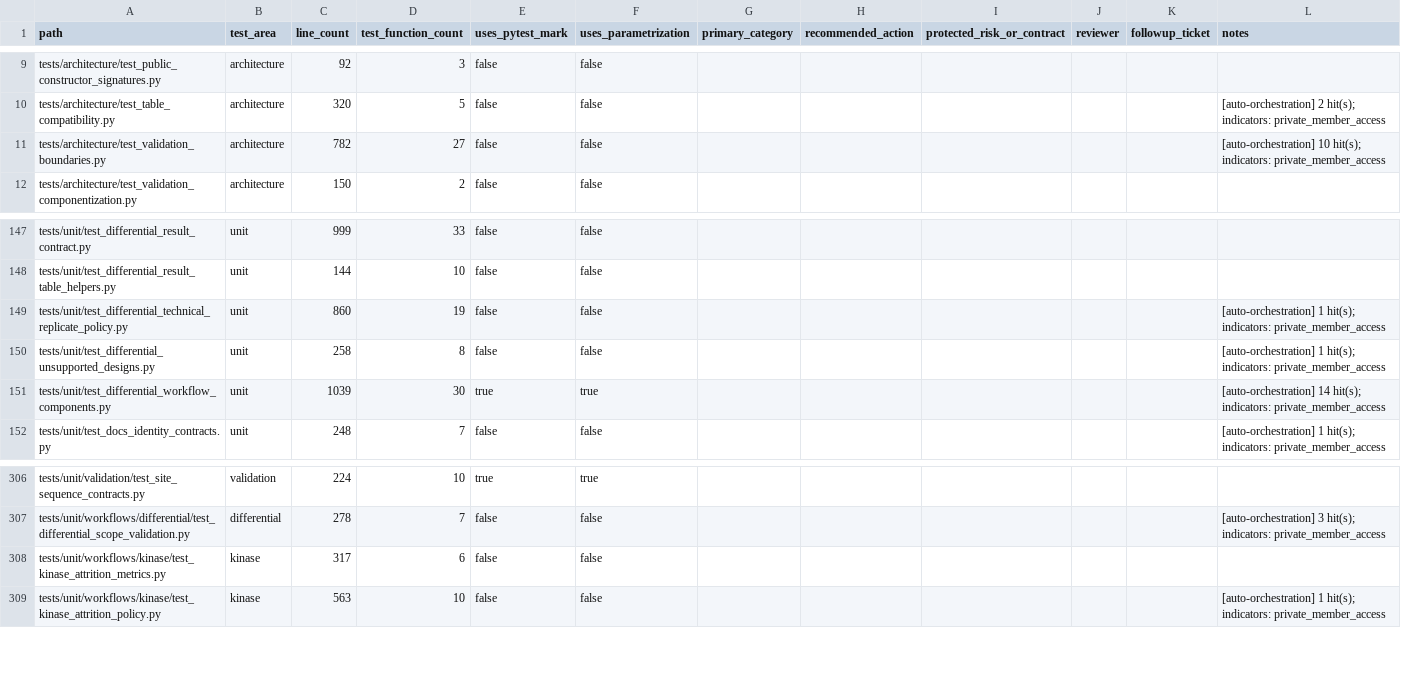
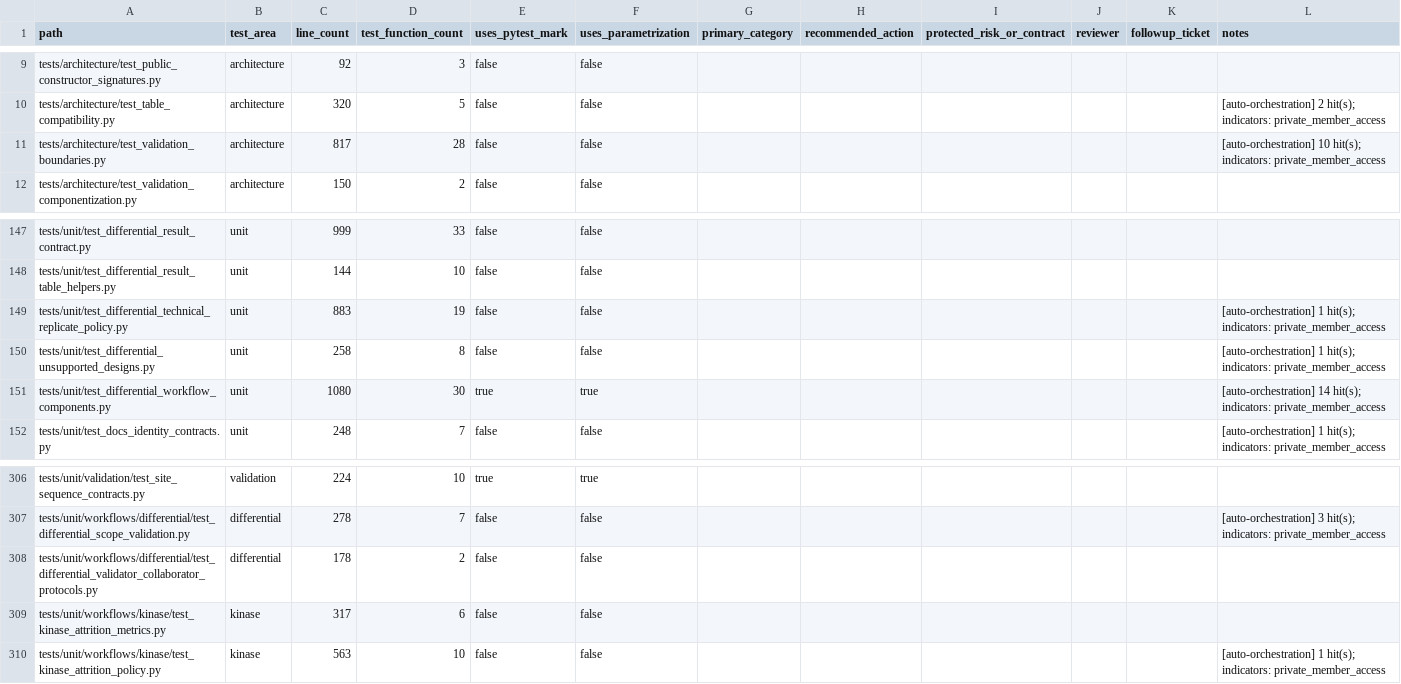
Before and after one commit to falconsmilie/phospy, a CSV file: docs/testing/test_inventory.csv, drawn as a sheet; only a part is shown, gaps mark what is left out.

Commit message:
replace differential concrete collaborator branching with explicit protocols

```diff
--- a/docs/testing/test_inventory.csv
+++ b/docs/testing/test_inventory.csv
@@ -10,3 +10,3 @@ tests/architecture/test_public_constructor_signatures.py,architecture,92,3,false
 tests/architecture/test_table_compatibility.py,architecture,320,5,false,false,,,,,,[auto-orchestration] 2 hit(s); indicators: private_member_access
-tests/architecture/test_validation_boundaries.py,architecture,782,27,false,false,,,,,,[auto-orchestration] 10 hit(s); indicators: private_member_access
+tests/architecture/test_validation_boundaries.py,architecture,817,28,false,false,,,,,,[auto-orchestration] 10 hit(s); indicators: private_member_access
 tests/architecture/test_validation_componentization.py,architecture,150,2,false,false,,,,,,
@@ -148,5 +148,5 @@ tests/unit/test_differential_result_contract.py,unit,999,33,false,false,,,,,,
 tests/unit/test_differential_result_table_helpers.py,unit,144,10,false,false,,,,,,
-tests/unit/test_differential_technical_replicate_policy.py,unit,860,19,false,false,,,,,,[auto-orchestration] 1 hit(s); indicators: private_member_access
+tests/unit/test_differential_technical_replicate_policy.py,unit,883,19,false,false,,,,,,[auto-orchestration] 1 hit(s); indicators: private_member_access
 tests/unit/test_differential_unsupported_designs.py,unit,258,8,false,false,,,,,,[auto-orchestration] 1 hit(s); indicators: private_member_access
-tests/unit/test_differential_workflow_components.py,unit,1039,30,true,true,,,,,,[auto-orchestration] 14 hit(s); indicators: private_member_access
+tests/unit/test_differential_workflow_components.py,unit,1080,30,true,true,,,,,,[auto-orchestration] 14 hit(s); indicators: private_member_access
 tests/unit/test_docs_identity_contracts.py,unit,248,7,false,false,,,,,,[auto-orchestration] 1 hit(s); indicators: private_member_access
@@ -307,2 +307,3 @@ tests/unit/validation/test_site_sequence_contracts.py,validation,224,10,true,tru
 tests/unit/workflows/differential/test_differential_scope_validation.py,differential,278,7,false,false,,,,,,[auto-orchestration] 3 hit(s); indicators: private_member_access
+tests/unit/workflows/differential/test_differential_validator_collaborator_protocols.py,differential,178,2,false,false,,,,,,
 tests/unit/workflows/kinase/test_kinase_attrition_metrics.py,kinase,317,6,false,false,,,,,,
```
Also changed, not shown: 12 other files.
